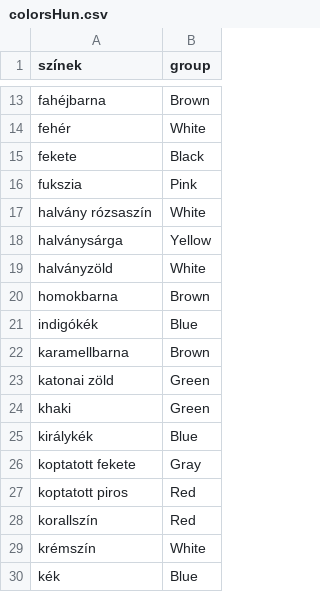
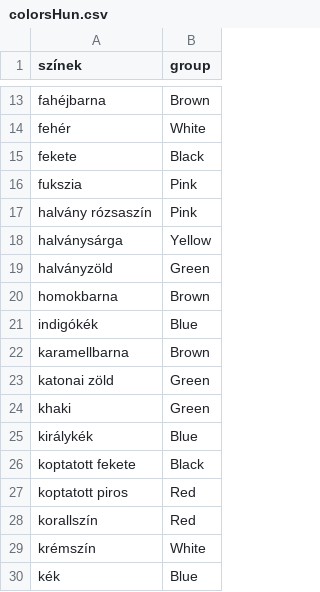
Before and after one commit to Melange93/search-this-outfit-backend, a CSV file: java_backend/src/main/resources/static/colors/colorsHun.csv, drawn as a sheet; only a part is shown, gaps mark what is left out.

Commit message:
Change some color group halvány rózsaszín, halványzöld, koptatott fekete

```diff
--- a/java_backend/src/main/resources/static/colors/colorsHun.csv
+++ b/java_backend/src/main/resources/static/colors/colorsHun.csv
@@ -16,5 +16,5 @@ fekete,Black
 fukszia,Pink
-halvány rózsaszín,White
+halvány rózsaszín,Pink
 halványsárga,Yellow
-halványzöld,White
+halványzöld,Green
 homokbarna,Brown
@@ -25,3 +25,3 @@ khaki,Green
 királykék,Blue
-koptatott fekete,Gray
+koptatott fekete,Black
 koptatott piros,Red
```
